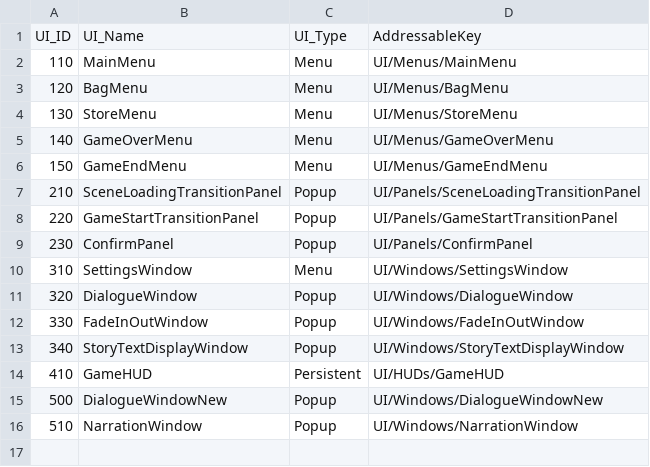
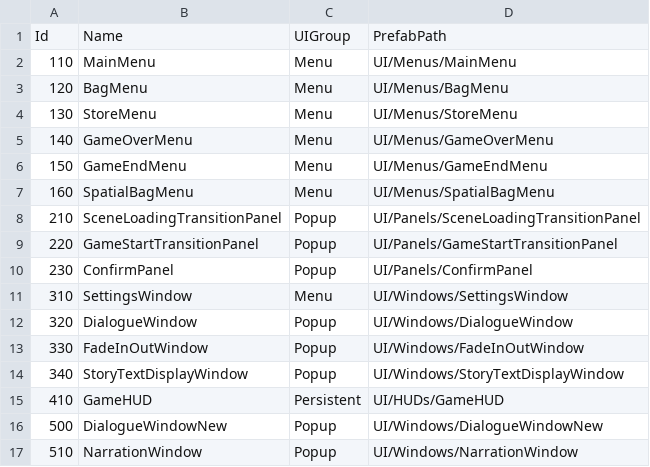
Before and after one commit to allen940125/Babel-Game, a CSV file: Assets/_Game/Data/CSV/UIDatabase.csv, drawn as a sheet; removed rows and columns are numbered as before the commit, all else as after; the diff names each change by its address in the sheet, - before the commit and + after, or states it on an @@ line.

Commit message:
更改bagMenu捨棄格子改成SpatialBagMenu

```diff
--- a/Assets/_Game/Data/CSV/UIDatabase.csv
+++ b/Assets/_Game/Data/CSV/UIDatabase.csv
-row 1: UI_ID | UI_Name | UI_Type | AddressableKey
+row 1: Id | Name | UIGroup | PrefabPath
+row 7: 160 | SpatialBagMenu | Menu | UI/Menus/SpatialBagMenu
```
Also changed, not shown: Assets/_Game/Data/CSV/DialogueDatabase.csv, 31 other files.
